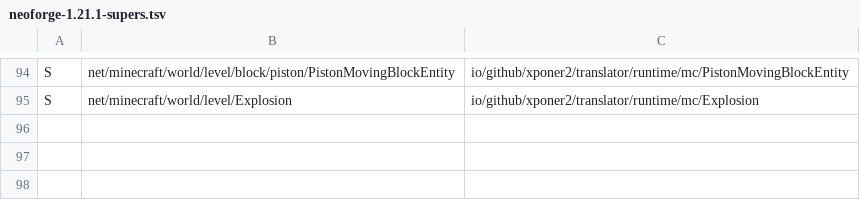
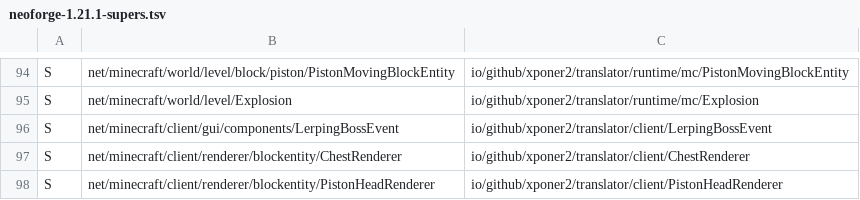
Before and after one commit to Xponer2/translator, a TSV file: src/main/resources/assets/translator/runtime/neoforge-1.21.1-supers.tsv, drawn as a sheet; only a part is shown, gaps mark what is left out; the diff names each change by its address in the sheet, - before the commit and + after, or states it on an @@ line.

```diff
--- a/src/main/resources/assets/translator/runtime/neoforge-1.21.1-supers.tsv
+++ b/src/main/resources/assets/translator/runtime/neoforge-1.21.1-supers.tsv
+row 96: S | net/minecraft/client/gui/components/LerpingBossEvent | io/github/xponer2/translator/client/LerpingBossEvent
+row 97: S | net/minecraft/client/renderer/blockentity/ChestRenderer | io/github/xponer2/translator/client/ChestRenderer
+row 98: S | net/minecraft/client/renderer/blockentity/PistonHeadRenderer | io/github/xponer2/translator/client/PistonHeadRenderer
```
Also changed, not shown: src/main/resources/assets/translator/runtime/neoforge-1.21.1-redirects.tsv, 21 other files.
